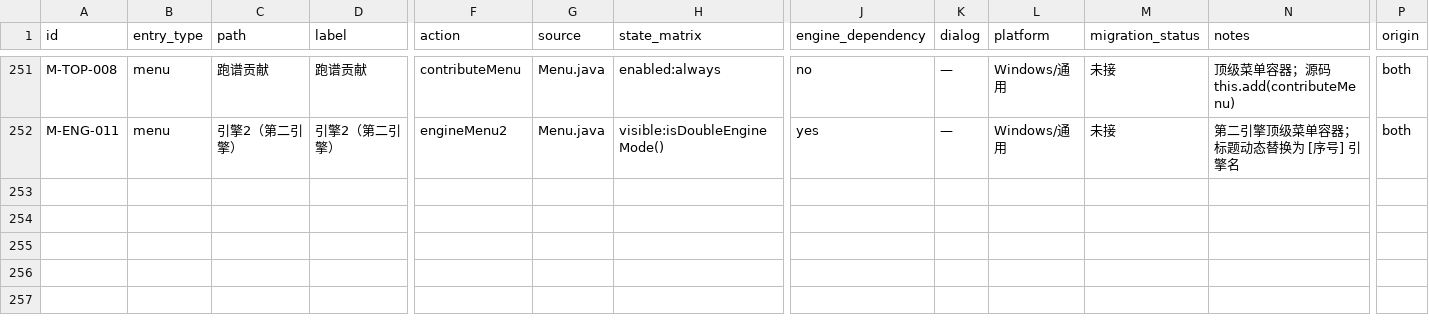
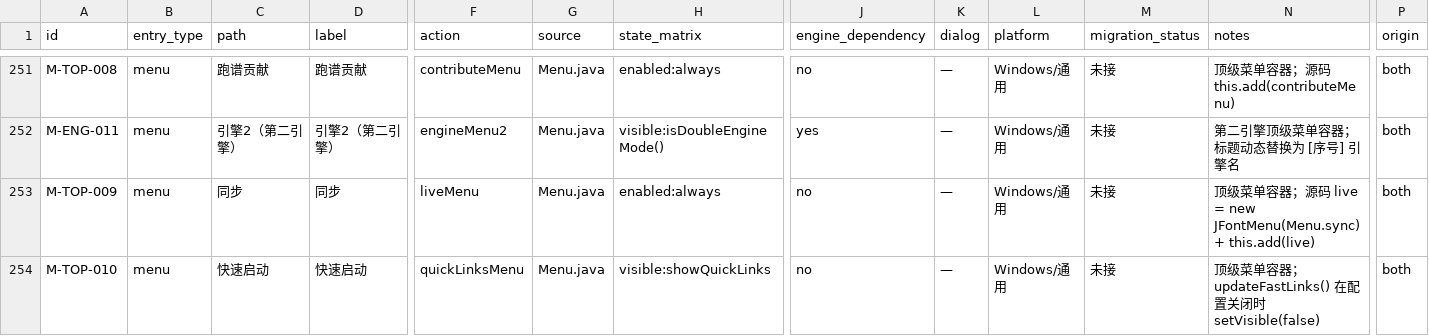
Before and after one commit to Coderchen-001/Katayzy, a CSV file: docs/ui2/feature-inventory.csv, drawn as a sheet; only a part is shown, gaps mark what is left out; rows hold the shown columns only; the diff names each change by its address in the sheet, - before the commit and + after, or states it on an @@ line.

Commit message:
docs(ui2): add sync and quick-links top-level containers

```diff
--- a/docs/ui2/feature-inventory.csv
+++ b/docs/ui2/feature-inventory.csv
+row 253: M-TOP-009 | menu | 同步 | 同步 | liveMenu | Menu.java | enabled:always | no | — | Windows/通用 | 未接 | 顶级菜单容器；源码 live = new JFontMenu(Menu.sync) + this.add(live) | both
+row 254: M-TOP-010 | menu | 快速启动 | 快速启动 | quickLinksMenu | Menu.java | visible:showQuickLinks | no | — | Windows/通用 | 未接 | 顶级菜单容器；updateFastLinks() 在配置关闭时 setVisible(false) | both
```
Also changed, not shown: 3 other files.
